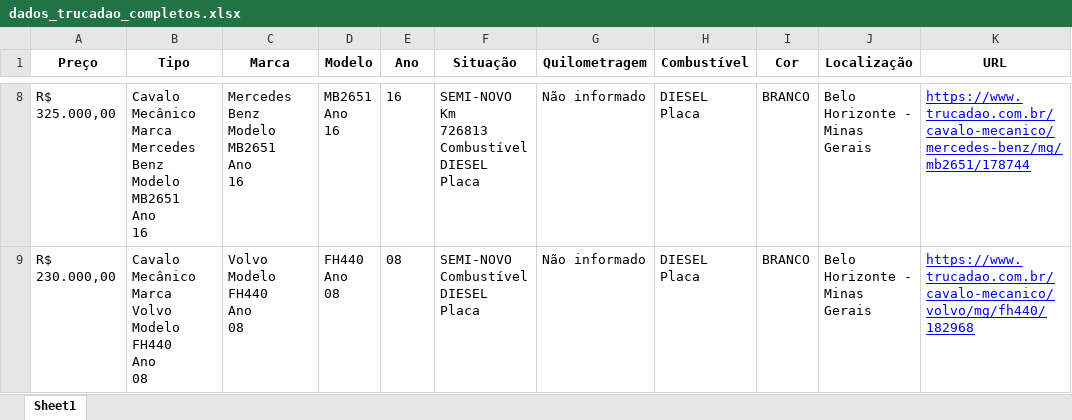
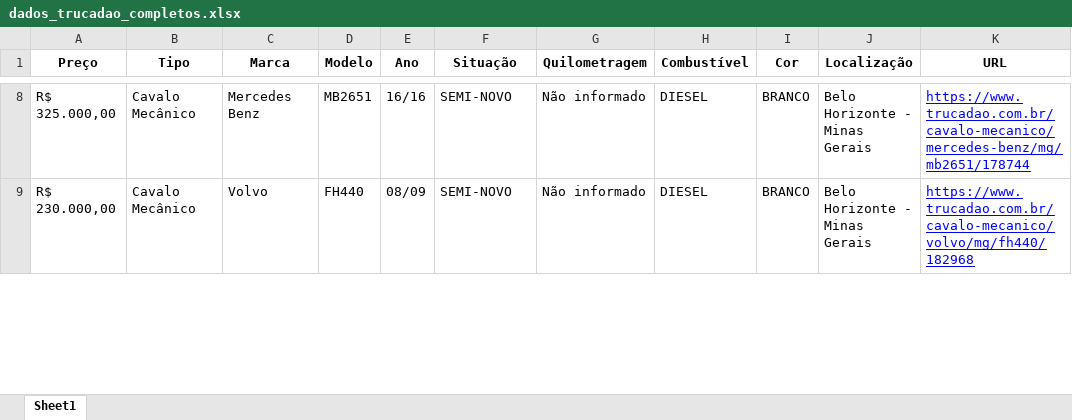
Before and after one commit to GabrielBright/Scraping_Caminhao, an Excel workbook: dados_trucadao_completos.xlsx, sheet Sheet1, drawn as a sheet; only a part is shown, gaps mark what is left out; values as stored, in another font and other column widths than the file's, no borders; ↵ is a line break in a cell; the diff covers the shown part only; the diff names each change by its address in the sheet, - before the commit and + after, or states it on an @@ line.

```diff
--- a/dados_trucadao_completos.xlsx (sheet Sheet1)
+++ b/dados_trucadao_completos.xlsx (sheet Sheet1)
-B8 (Tipo): Cavalo Mecânico ↵ Marca ↵ Mercedes Benz ↵ Modelo ↵ MB2651 ↵ Ano ↵ 16
+B8 (Tipo): Cavalo Mecânico
-C8 (Marca): Mercedes Benz ↵ Modelo ↵ MB2651 ↵ Ano ↵ 16
+C8 (Marca): Mercedes Benz
-D8 (Modelo): MB2651 ↵ Ano ↵ 16
+D8 (Modelo): MB2651
-E8 (Ano): 16
+E8 (Ano): 16/16
-F8 (Situação): SEMI-NOVO ↵ Km ↵ 726813 ↵ Combustível ↵ DIESEL ↵ Placa
+F8 (Situação): SEMI-NOVO
-H8:H9 (Combustível): DIESEL ↵ Placa
+H8:H9 (Combustível): DIESEL
-B9 (Tipo): Cavalo Mecânico ↵ Marca ↵ Volvo ↵ Modelo ↵ FH440 ↵ Ano ↵ 08
+B9 (Tipo): Cavalo Mecânico
-C9 (Marca): Volvo ↵ Modelo ↵ FH440 ↵ Ano ↵ 08
+C9 (Marca): Volvo
-D9 (Modelo): FH440 ↵ Ano ↵ 08
+D9 (Modelo): FH440
-E9 (Ano): 08
+E9 (Ano): 08/09
-F9 (Situação): SEMI-NOVO ↵ Combustível ↵ DIESEL ↵ Placa
+F9 (Situação): SEMI-NOVO
```
Also changed, not shown: 113 edited cells elsewhere in this sheet.
